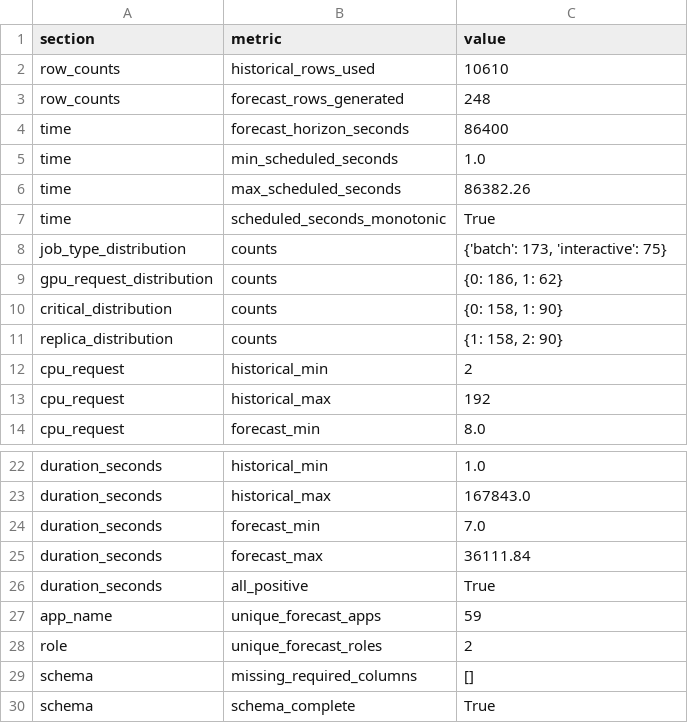
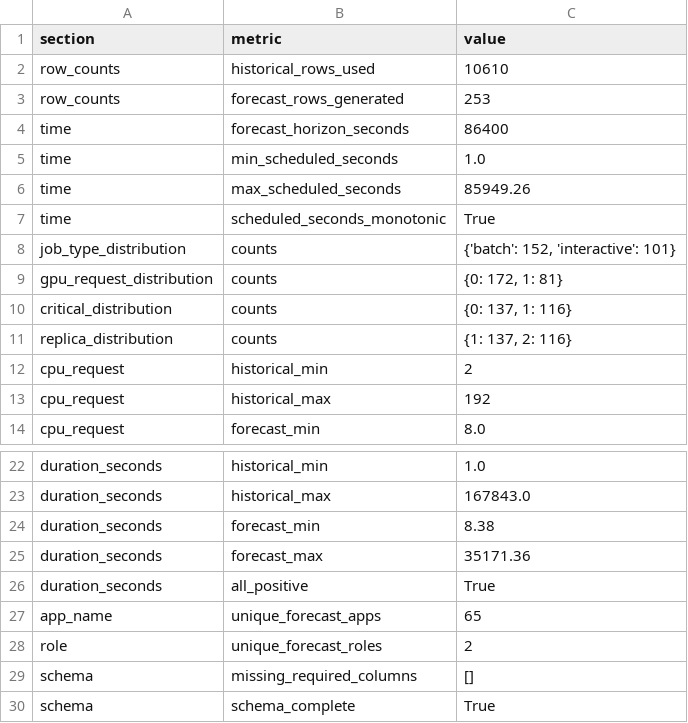
Before and after one commit to GasparFG/Capstone_Project, a CSV file: data/forecast/good_job_level_forecast_validation.csv, drawn as a sheet; only a part is shown, gaps mark what is left out.

```diff
--- a/data/forecast/good_job_level_forecast_validation.csv
+++ b/data/forecast/good_job_level_forecast_validation.csv
@@ -2,11 +2,11 @@ section,metric,value
 row_counts,historical_rows_used,10610
-row_counts,forecast_rows_generated,248
+row_counts,forecast_rows_generated,253
 time,forecast_horizon_seconds,86400
 time,min_scheduled_seconds,1.0
-time,max_scheduled_seconds,86382.26
+time,max_scheduled_seconds,85949.26
 time,scheduled_seconds_monotonic,True
-job_type_distribution,counts,"{'batch': 173, 'interactive': 75}"
-gpu_request_distribution,counts,"{0: 186, 1: 62}"
-critical_distribution,counts,"{0: 158, 1: 90}"
-replica_distribution,counts,"{1: 158, 2: 90}"
+job_type_distribution,counts,"{'batch': 152, 'interactive': 101}"
+gpu_request_distribution,counts,"{0: 172, 1: 81}"
+critical_distribution,counts,"{0: 137, 1: 116}"
+replica_distribution,counts,"{1: 137, 2: 116}"
 cpu_request,historical_min,2
@@ -23,6 +23,6 @@ duration_seconds,historical_min,1.0
 duration_seconds,historical_max,167843.0
-duration_seconds,forecast_min,7.0
-duration_seconds,forecast_max,36111.84
+duration_seconds,forecast_min,8.38
+duration_seconds,forecast_max,35171.36
 duration_seconds,all_positive,True
-app_name,unique_forecast_apps,59
+app_name,unique_forecast_apps,65
 role,unique_forecast_roles,2
```
Also changed, not shown: data/forecast/good_job_level_forecast.csv, 7 other files.
